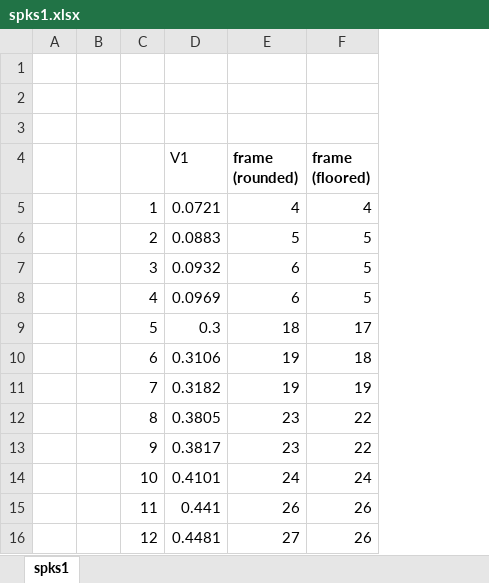
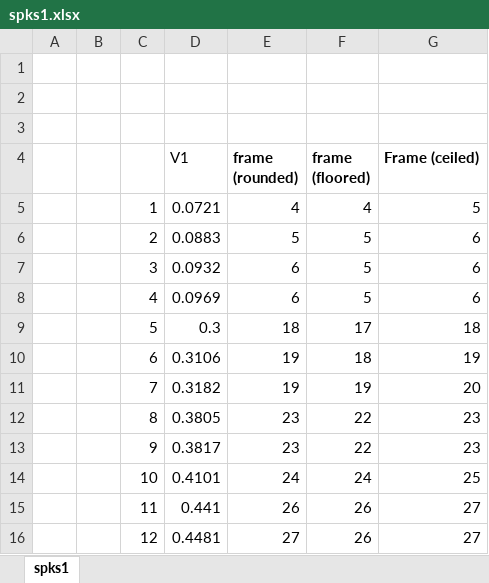
Before and after one commit to robinsedlaczek/Nonlinearities, an Excel workbook: Nonlinearities/Data/Long Experiment/spks1.xlsx, sheet spks1, drawn as a sheet; only a part is shown; values as stored, in another font and other column widths than the file's, no borders; the diff names each change by its address in the sheet, - before the commit and + after, or states it on an @@ line.

```diff
--- a/Nonlinearities/Data/Long Experiment/spks1.xlsx (sheet spks1)
+++ b/Nonlinearities/Data/Long Experiment/spks1.xlsx (sheet spks1)
+column G (Frame (ceiled)), rows 5-16: 5 | 6 | 6 | 6 | 18 | 19 | 20 | 23 | 23 | 25 | 27 | 27
```
Also changed, not shown: 7 other files.
